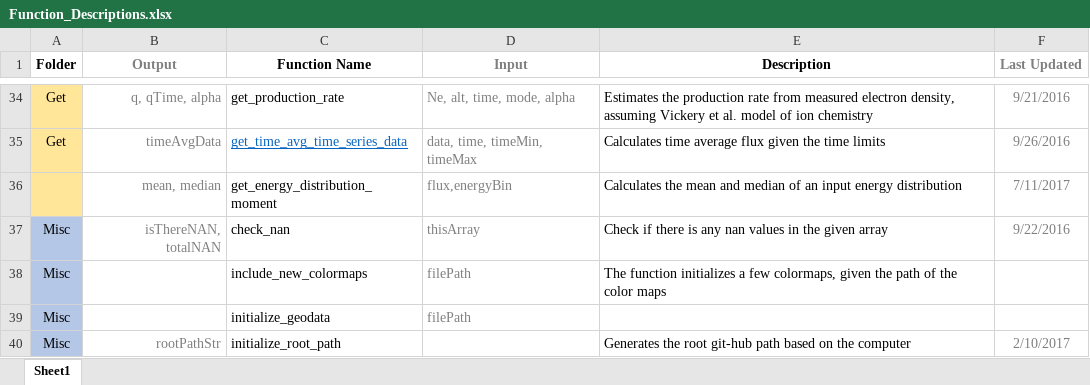
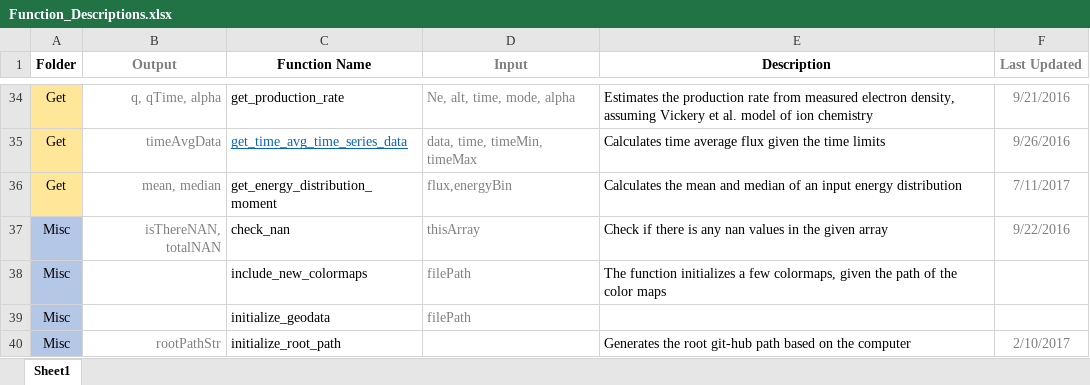
Before and after one commit to nithinsivadas/energy-height-conversion, an Excel workbook: Tools/Function_Descriptions.xlsx, sheet Sheet1, drawn as a sheet; only a part is shown, gaps mark what is left out; values as stored, in another font and other column widths than the file's, no borders; conditional formats and table styles not drawn; the diff names each change by its address in the sheet, - before the commit and + after, or states it on an @@ line.

Commit message:
Sample update from Windows PC

```diff
--- a/Tools/Function_Descriptions.xlsx (sheet Sheet1)
+++ b/Tools/Function_Descriptions.xlsx (sheet Sheet1)
-A36 (Folder): (empty)
+A36 (Folder): Get
```
